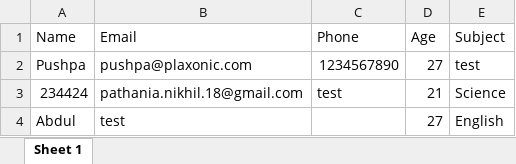
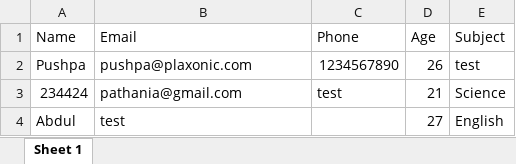
Before and after one commit to NikhilPathania18/Excel-Sheet-Write-with-Data-Validation, an Excel workbook: input.xlsx, sheet Sheet 1, drawn as a sheet; values as stored, in another font and other column widths than the file's, no borders; the diff names each change by its address in the sheet, - before the commit and + after, or states it on an @@ line.

```diff
--- a/input.xlsx (sheet Sheet 1)
+++ b/input.xlsx (sheet Sheet 1)
-D2 (Age): 27
+D2 (Age): 26
-B3 (Email): pathania.nikhil.18@gmail.com
+B3 (Email): pathania@gmail.com
```
Also changed, not shown: output.xlsx, 10 other files.
